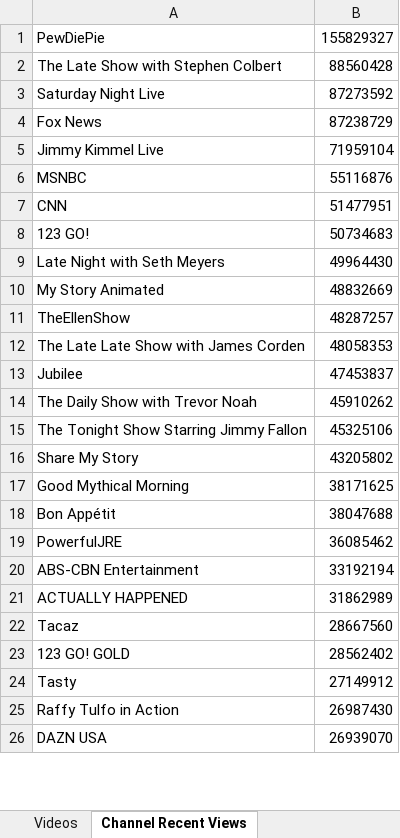
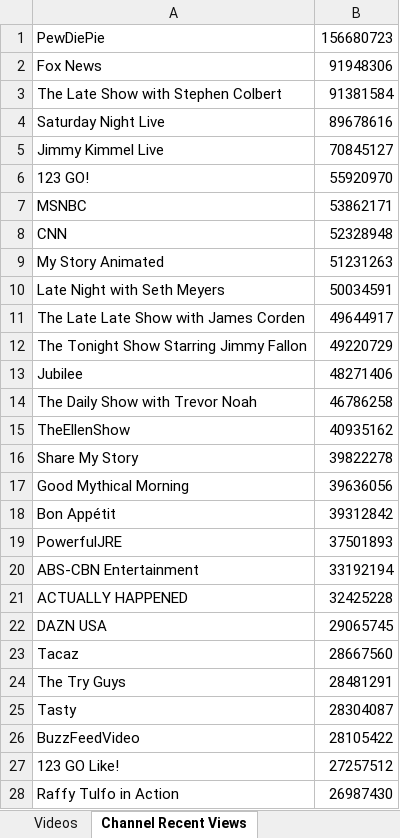
Before and after one commit to pnbt/youtube-transparency, an Excel workbook: app/assets/data/info/evo-us-info-month-v.xlsx, sheet Channel Recent Views, drawn as a sheet; only a part is shown; values as stored, in another font and other column widths than the file's, no borders; removed rows and columns are numbered as before the commit, all else as after; the diff covers the shown part only; the diff names each change by its address in the sheet, - before the commit and + after, or states it on an @@ line.

```diff
--- a/app/assets/data/info/evo-us-info-month-v.xlsx (sheet Channel Recent Views)
+++ b/app/assets/data/info/evo-us-info-month-v.xlsx (sheet Channel Recent Views)
-B1: 155829327
+B1: 156680723
+row 2: Fox News | 91948306
-B3: 88560428
+B3: 91381584
-B4: 87273592
+B4: 89678616
-row 4: Fox News | 87238729
-B5: 71959104
+B5: 70845127
+row 6: 123 GO! | 55920970
-B7: 55116876
+B7: 53862171
-B8: 51477951
+B8: 52328948
-row 8: 123 GO! | 50734683
-row 9: Late Night with Seth Meyers | 49964430
-B9: 48832669
+B9: 51231263
-row 11: TheEllenShow | 48287257
+row 10: Late Night with Seth Meyers | 50034591
-B11: 48058353
+B11: 49644917
+row 12: The Tonight Show Starring Jimmy Fallon | 49220729
-B13: 47453837
+B13: 48271406
-B14: 45910262
+B14: 46786258
-row 15: The Tonight Show Starring Jimmy Fallon | 45325106
+row 15: TheEllenShow | 40935162
-B16: 43205802
+B16: 39822278
-B17: 38171625
+B17: 39636056
-B18: 38047688
+B18: 39312842
-B19: 36085462
+B19: 37501893
-B21: 31862989
+B21: 32425228
+row 22: DAZN USA | 29065745
-row 23: 123 GO! GOLD | 28562402
+row 24: The Try Guys | 28481291
-B25: 27149912
+B25: 28304087
+row 26: BuzzFeedVideo | 28105422
+row 27: 123 GO Like! | 27257512
-row 26: DAZN USA | 26939070
```
Also changed, not shown: 381 added rows, 384 removed rows and 88 edited cells elsewhere in this sheet, sheet Videos, app/assets/data/info/evo-us-info-3days-r.xlsx, app/assets/data/info/evo-us-info-3days-v.xlsx, 15 other files.
